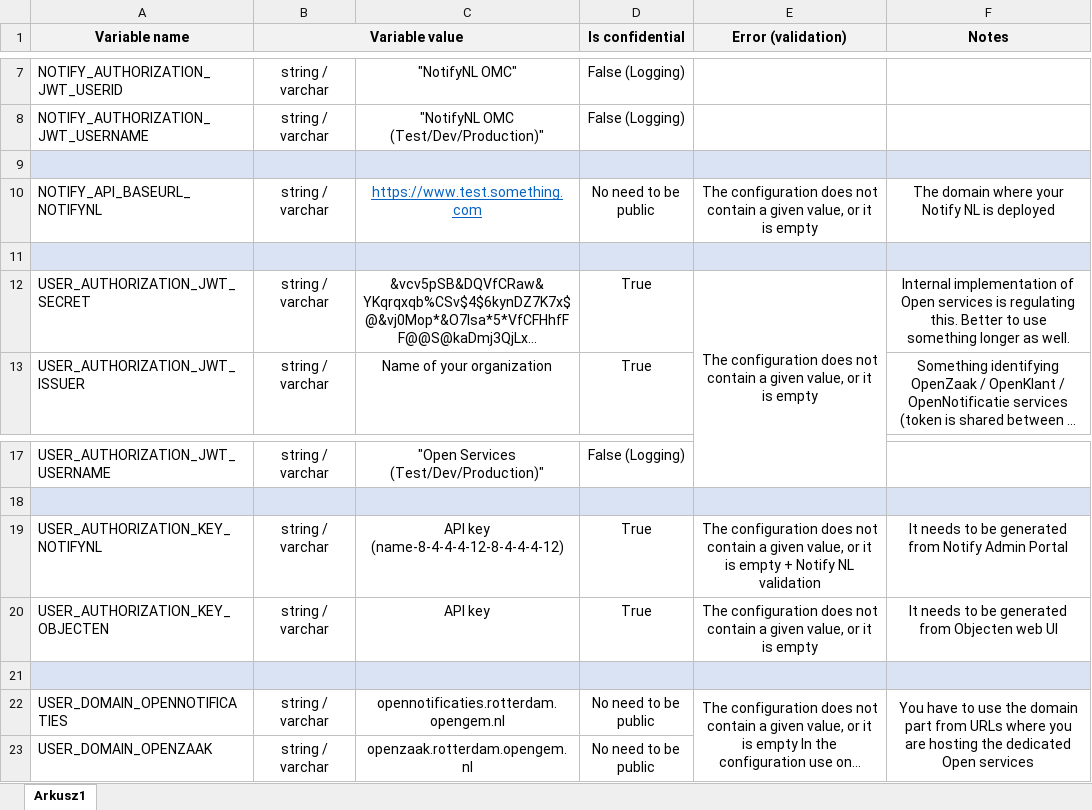
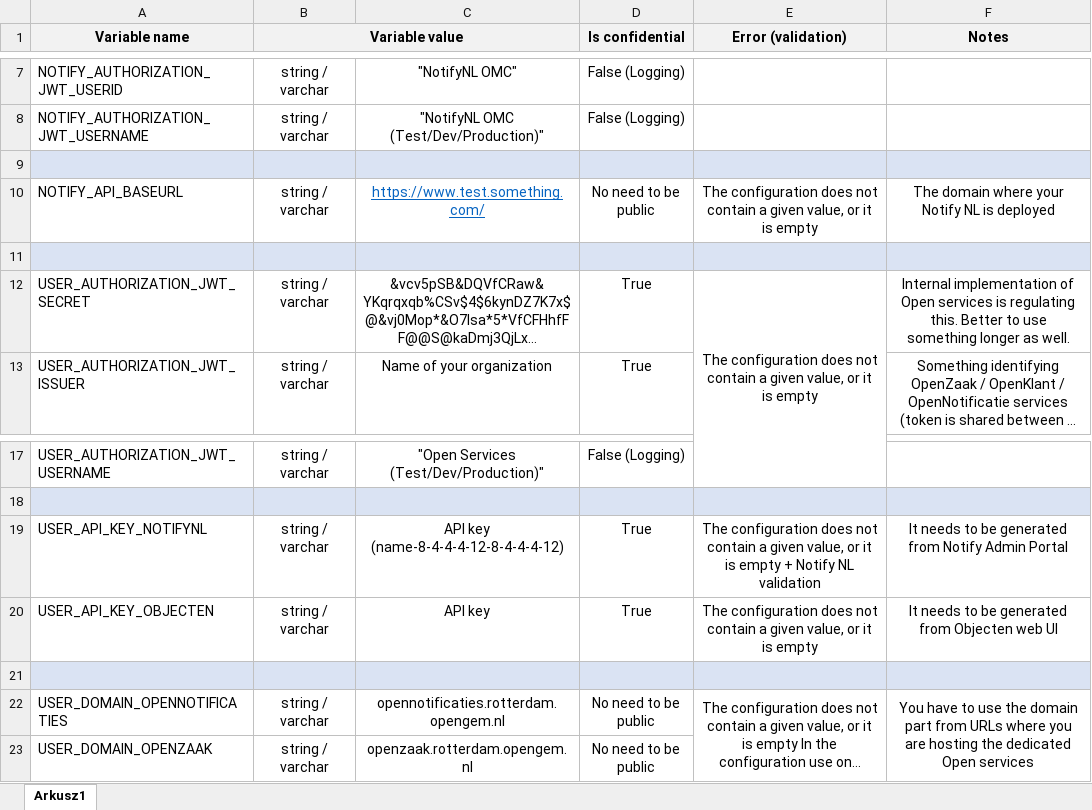
Before and after one commit to Worth-NL/NotifyNL-OMC-Obfuscated, an Excel workbook: Documentation/Environment variables.xlsx, sheet Arkusz1, drawn as a sheet; only a part is shown, gaps mark what is left out; long unchanged cells end in …; values as stored, in another font and other column widths than the file's, no borders; the diff names each change by its address in the sheet, - before the commit and + after, or states it on an @@ line.

Commit message:
Update documentation

```diff
--- a/Documentation/Environment variables.xlsx (sheet Arkusz1)
+++ b/Documentation/Environment variables.xlsx (sheet Arkusz1)
-A10 (Variable name): NOTIFY_API_BASEURL_NOTIFYNL
+A10 (Variable name): NOTIFY_API_BASEURL
-C10: https://www.test.something.com
+C10: https://www.test.something.com/
-A19 (Variable name): USER_AUTHORIZATION_KEY_NOTIFYNL
+A19 (Variable name): USER_API_KEY_NOTIFYNL
-A20 (Variable name): USER_AUTHORIZATION_KEY_OBJECTEN
+A20 (Variable name): USER_API_KEY_OBJECTEN
```
